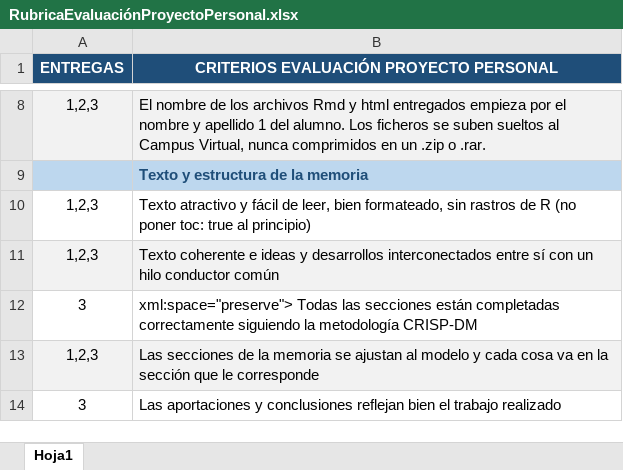
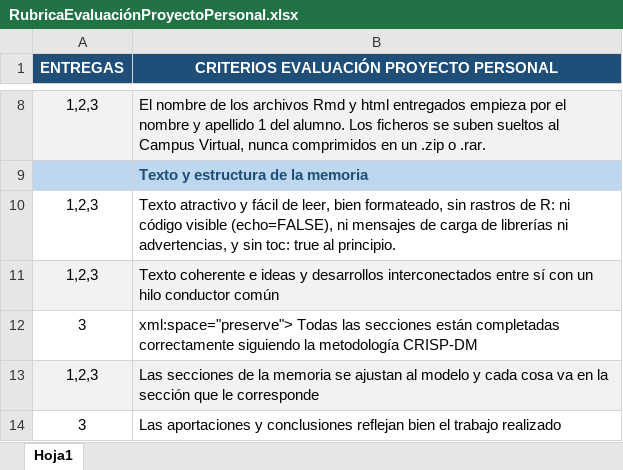
Before and after one commit to lalvarezmat/AEDV-proyecto-personal, an Excel workbook: RubricaEvaluaciónProyectoPersonal.xlsx, sheet Hoja1, drawn as a sheet; only a part is shown, gaps mark what is left out; values as stored, in another font and other column widths than the file's, no borders; the diff names each change by its address in the sheet, - before the commit and + after, or states it on an @@ line.

```diff
--- a/RubricaEvaluaciónProyectoPersonal.xlsx (sheet Hoja1)
+++ b/RubricaEvaluaciónProyectoPersonal.xlsx (sheet Hoja1)
-B10: …rastros de R (no poner toc: true al principio)
+B10: …rastros de R: ni código visible (echo=FALSE), ni mensajes de carga de librerías ni advertencias, y sin toc: true al principio.
```
Also changed, not shown: 2 other files.
